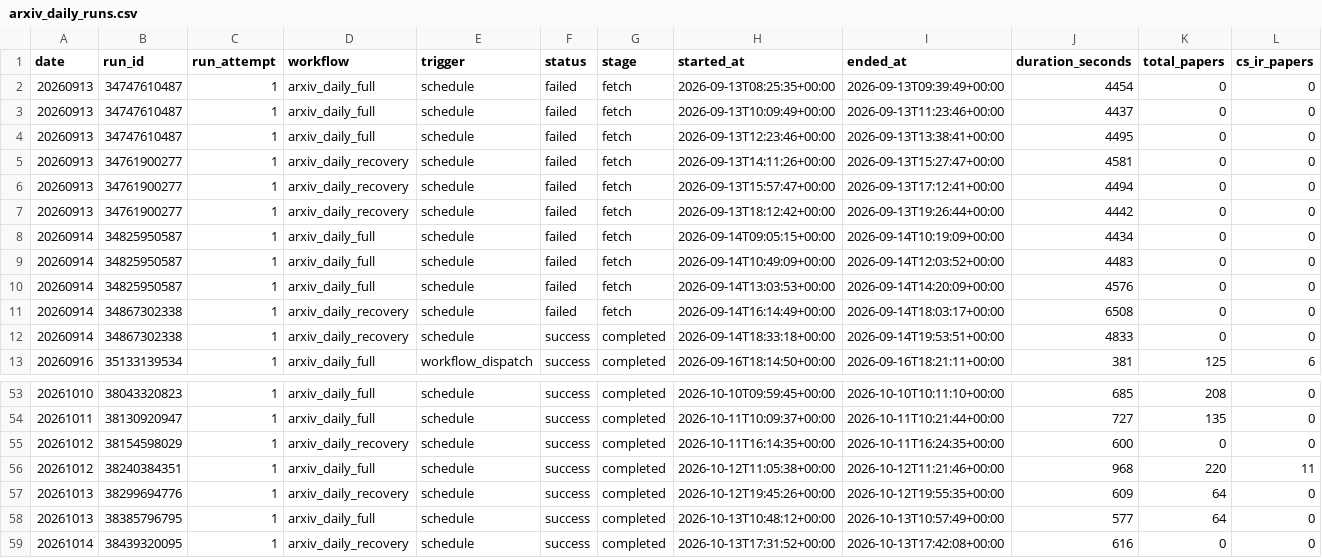
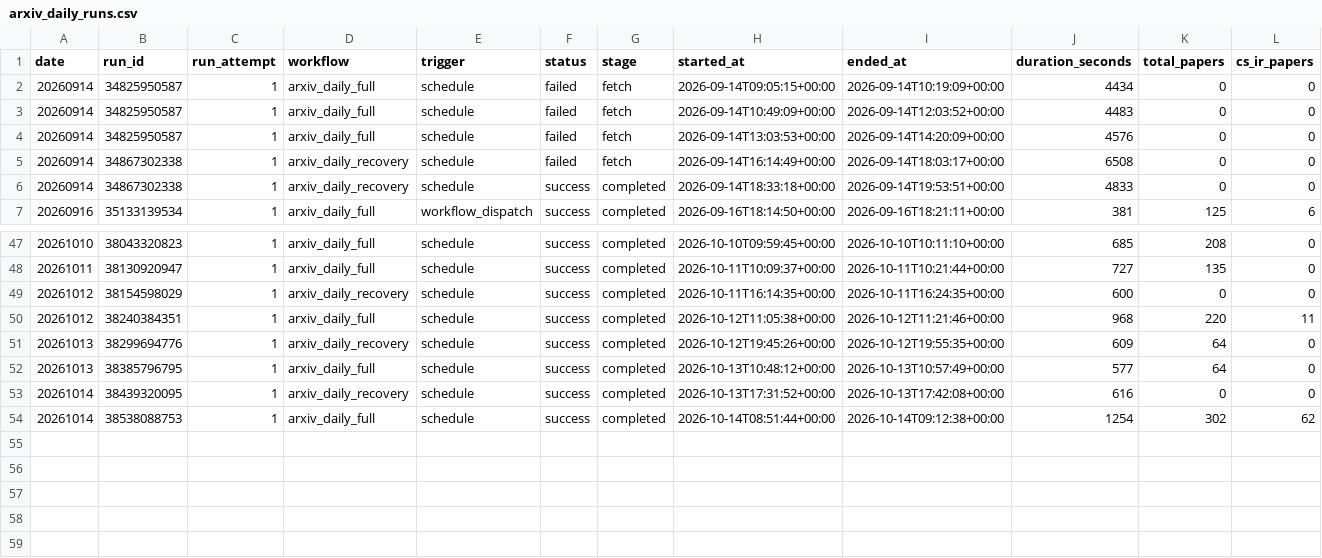
Before and after one commit to aspenstarss/Algorithm-Practice-in-Industry, a CSV file: paperBotV2/arxiv_daily/status/arxiv_daily_runs.csv, drawn as a sheet; only a part is shown, gaps mark what is left out; removed rows and columns are numbered as before the commit, all else as after; rows hold the shown columns only; the diff names each change by its address in the sheet, - before the commit and + after, or states it on an @@ line.

```diff
--- a/paperBotV2/arxiv_daily/status/arxiv_daily_runs.csv
+++ b/paperBotV2/arxiv_daily/status/arxiv_daily_runs.csv
-row 2: 20260913 | 34747610487 | 1 | arxiv_daily_full | schedule | failed | fetch | 2026-09-13T08:25:35+00:00 | 2026-09-13T09:39:49+00:00 | 4454 | 0 | 0
-row 3: 20260913 | 34747610487 | 1 | arxiv_daily_full | schedule | failed | fetch | 2026-09-13T10:09:49+00:00 | 2026-09-13T11:23:46+00:00 | 4437 | 0 | 0
-row 4: 20260913 | 34747610487 | 1 | arxiv_daily_full | schedule | failed | fetch | 2026-09-13T12:23:46+00:00 | 2026-09-13T13:38:41+00:00 | 4495 | 0 | 0
-row 5: 20260913 | 34761900277 | 1 | arxiv_daily_recovery | schedule | failed | fetch | 2026-09-13T14:11:26+00:00 | 2026-09-13T15:27:47+00:00 | 4581 | 0 | 0
-row 6: 20260913 | 34761900277 | 1 | arxiv_daily_recovery | schedule | failed | fetch | 2026-09-13T15:57:47+00:00 | 2026-09-13T17:12:41+00:00 | 4494 | 0 | 0
-row 7: 20260913 | 34761900277 | 1 | arxiv_daily_recovery | schedule | failed | fetch | 2026-09-13T18:12:42+00:00 | 2026-09-13T19:26:44+00:00 | 4442 | 0 | 0
+row 54: 20261014 | 38538088753 | 1 | arxiv_daily_full | schedule | success | completed | 2026-10-14T08:51:44+00:00 | 2026-10-14T09:12:38+00:00 | 1254 | 302 | 62
```
Also changed, not shown: 2 other files.
